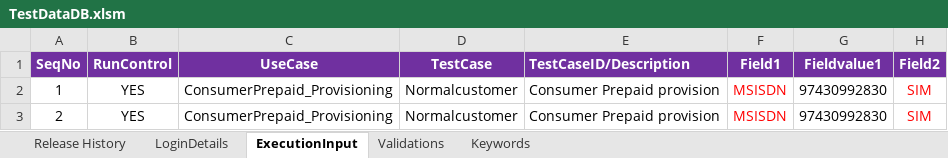
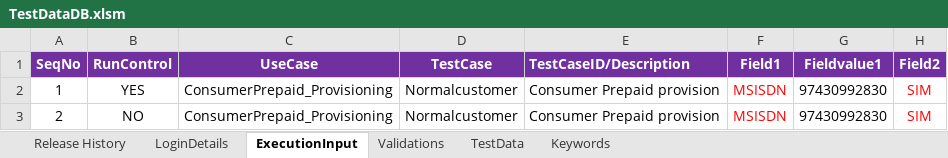
Before and after one commit to imran0404y/Vodafone_QAR, an Excel workbook: Framework/Directory/TestDataDB.xlsm, sheet ExecutionInput, drawn as a sheet; only a part is shown; values as stored, in another font and other column widths than the file's, no borders; charts and pictures not drawn; the diff names each change by its address in the sheet, - before the commit and + after, or states it on an @@ line.

```diff
--- a/Framework/Directory/TestDataDB.xlsm (sheet ExecutionInput)
+++ b/Framework/Directory/TestDataDB.xlsm (sheet ExecutionInput)
@@ sheet tab unhidden: TestData @@
-B3 (RunControl): YES
+B3 (RunControl): NO
```
Also changed, not shown: Framework/Storage/StoreDB.xlsx, 10 other files.
